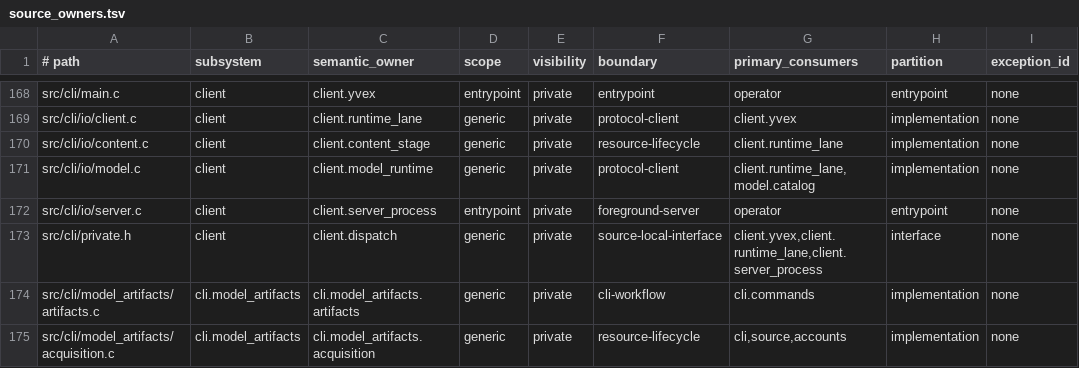
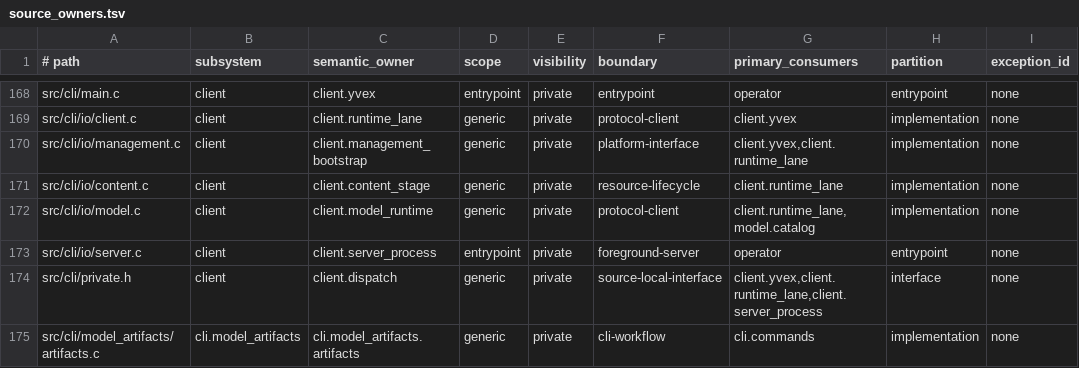
Before and after one commit to yailabs/yvex, a TSV file: config/source_owners.tsv, drawn as a sheet; only a part is shown, gaps mark what is left out; the shorter side is filled out with more unchanged rows; the diff names each change by its address in the sheet, - before the commit and + after, or states it on an @@ line.

Commit message:
feat(management): add restricted remote identity bootstrap

```diff
--- a/config/source_owners.tsv
+++ b/config/source_owners.tsv
+row 170: src/cli/io/management.c | client | client.management_bootstrap | generic | private | platform-interface | client.yvex,client.runtime_lane | implementation | none
```
Also changed, not shown: 10 other files.
